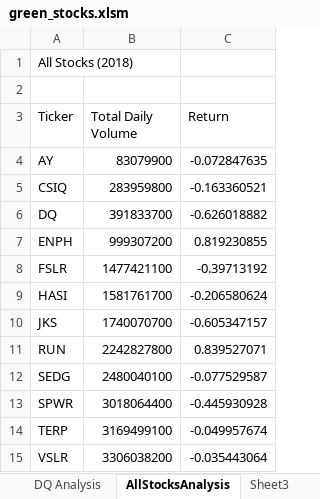
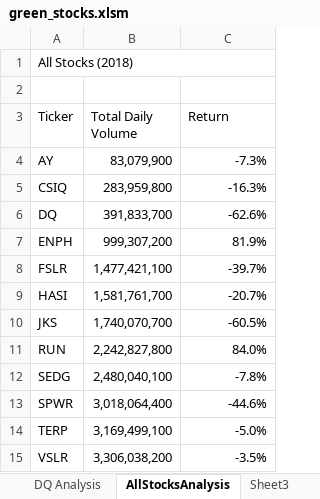
Before and after one commit to jipearson/Stock-Analysis, an Excel workbook: green_stocks.xlsm, sheet AllStocksAnalysis, drawn as a sheet; values as stored, in another font and other column widths than the file's, no cell formats; charts and pictures not drawn; the diff names each change by its address in the sheet, - before the commit and + after, or states it on an @@ line.

```diff
--- a/green_stocks.xlsm (sheet AllStocksAnalysis)
+++ b/green_stocks.xlsm (sheet AllStocksAnalysis)
+A1:C1 merged
-B4 (Total Daily Volume): 83079900
+B4 (Total Daily Volume): 83,079,900
-C4 (Return): -0.072847635
+C4 (Return): -7.3%
-B5 (Total Daily Volume): 283959800
+B5 (Total Daily Volume): 283,959,800
-C5 (Return): -0.163360521
+C5 (Return): -16.3%
-B6 (Total Daily Volume): 391833700
+B6 (Total Daily Volume): 391,833,700
-C6 (Return): -0.626018882
+C6 (Return): -62.6%
-B7 (Total Daily Volume): 999307200
+B7 (Total Daily Volume): 999,307,200
-C7 (Return): 0.819230855
+C7 (Return): 81.9%
-B8 (Total Daily Volume): 1477421100
+B8 (Total Daily Volume): 1,477,421,100
-C8 (Return): -0.39713192
+C8 (Return): -39.7%
-B9 (Total Daily Volume): 1581761700
+B9 (Total Daily Volume): 1,581,761,700
-C9 (Return): -0.206580624
+C9 (Return): -20.7%
-B10 (Total Daily Volume): 1740070700
+B10 (Total Daily Volume): 1,740,070,700
-C10 (Return): -0.605347157
+C10 (Return): -60.5%
-B11 (Total Daily Volume): 2242827800
+B11 (Total Daily Volume): 2,242,827,800
-C11 (Return): 0.839527071
+C11 (Return): 84.0%
-B12 (Total Daily Volume): 2480040100
+B12 (Total Daily Volume): 2,480,040,100
-C12 (Return): -0.077529587
+C12 (Return): -7.8%
-B13 (Total Daily Volume): 3018064400
+B13 (Total Daily Volume): 3,018,064,400
-C13 (Return): -0.445930928
+C13 (Return): -44.6%
-B14 (Total Daily Volume): 3169499100
+B14 (Total Daily Volume): 3,169,499,100
-C14 (Return): -0.049957674
+C14 (Return): -5.0%
-B15 (Total Daily Volume): 3306038200
+B15 (Total Daily Volume): 3,306,038,200
-C15 (Return): -0.035443064
+C15 (Return): -3.5%
```
Also changed, not shown: other sheet tabs, cell formats, charts or pictures, 4 other files.
